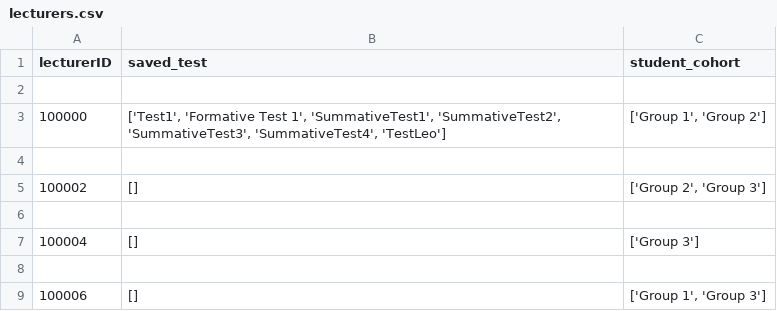
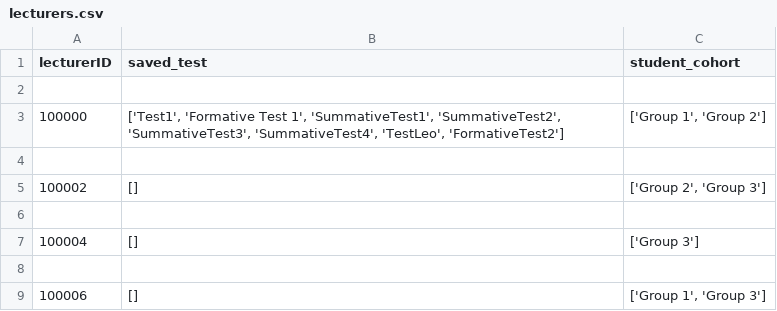
Before and after one commit to LeoGardner1/implementation, a CSV file: lecturers.csv, drawn as a sheet.

```diff
--- a/lecturers.csv
+++ b/lecturers.csv
@@ -2,3 +2,3 @@ lecturerID,saved_test,student_cohort
 
-100000,"['Test1', 'Formative Test 1', 'SummativeTest1', 'SummativeTest2', 'SummativeTest3', 'SummativeTest4', 'TestLeo']","['Group 1', 'Group 2']"
+100000,"['Test1', 'Formative Test 1', 'SummativeTest1', 'SummativeTest2', 'SummativeTest3', 'SummativeTest4', 'TestLeo', 'FormativeTest2']","['Group 1', 'Group 2']"
 
```
Also changed, not shown: formativeStudentResults.csv, 3 other files.
